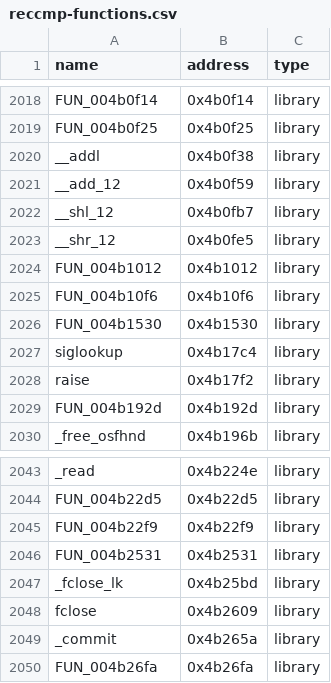
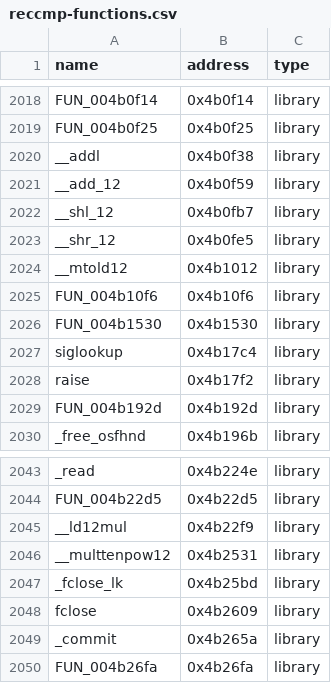
Before and after one commit to koishikois259/th08-multi, a CSV file: config/reccmp-functions.csv, drawn as a sheet; only a part is shown, gaps mark what is left out.

```diff
--- a/config/reccmp-functions.csv
+++ b/config/reccmp-functions.csv
@@ -2023,3 +2023,3 @@ __shl_12,0x4b0fb7,library
 __shr_12,0x4b0fe5,library
-FUN_004b1012,0x4b1012,library
+__mtold12,0x4b1012,library
 FUN_004b10f6,0x4b10f6,library
@@ -2044,4 +2044,4 @@ _read,0x4b224e,library
 FUN_004b22d5,0x4b22d5,library
-FUN_004b22f9,0x4b22f9,library
-FUN_004b2531,0x4b2531,library
+__ld12mul,0x4b22f9,library
+__multtenpow12,0x4b2531,library
 _fclose_lk,0x4b25bd,library
```
Also changed, not shown: config/library-matches.csv, config/mapping.csv, 5 other files.
